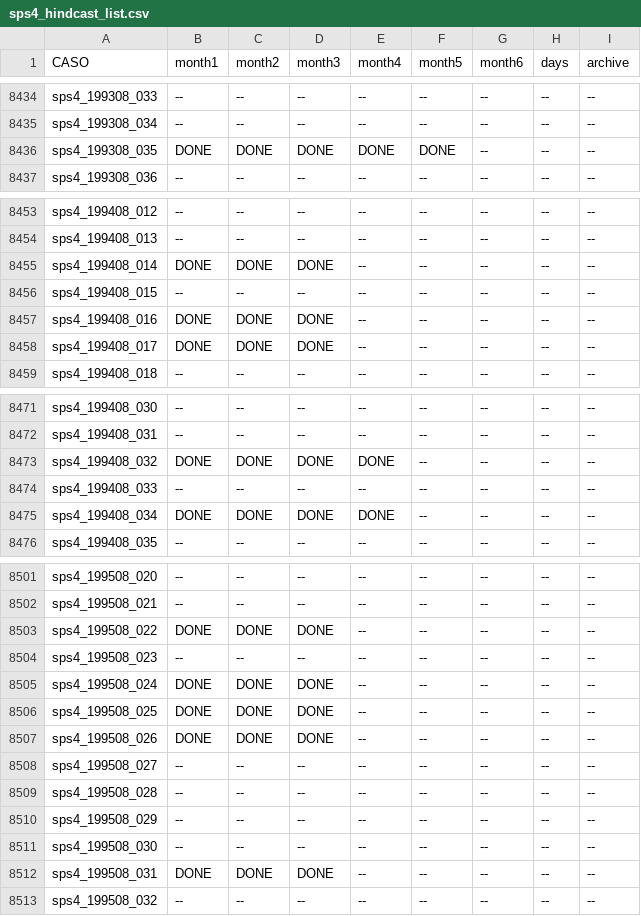
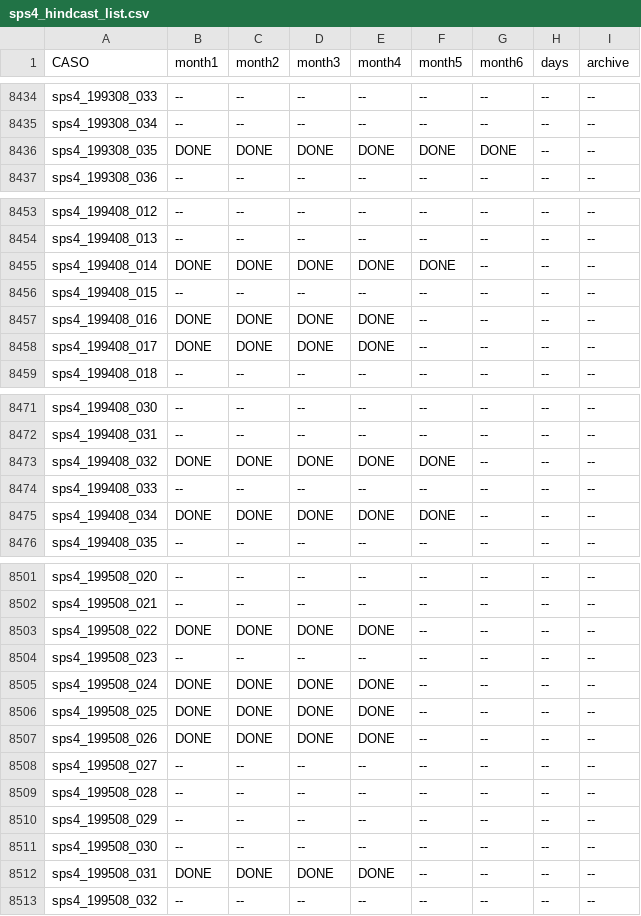
Before and after one commit to antosanna/CMCC-CPS1, a CSV file: checklists/sps4_hindcast_list.csv, drawn as a sheet; only a part is shown, gaps mark what is left out; the diff covers the shown part only.

```diff
--- a/checklists/sps4_hindcast_list.csv
+++ b/checklists/sps4_hindcast_list.csv
@@ -8435,3 +8435,3 @@ sps4_199308_033,--,--,--,--,--,--,--,--
 sps4_199308_034,--,--,--,--,--,--,--,--
-sps4_199308_035,DONE,DONE,DONE,DONE,DONE,--,--,--
+sps4_199308_035,DONE,DONE,DONE,DONE,DONE,DONE,--,--
 sps4_199308_036,--,--,--,--,--,--,--,--
@@ -8454,6 +8454,6 @@ sps4_199408_012,--,--,--,--,--,--,--,--
 sps4_199408_013,--,--,--,--,--,--,--,--
-sps4_199408_014,DONE,DONE,DONE,--,--,--,--,--
+sps4_199408_014,DONE,DONE,DONE,DONE,DONE,--,--,--
 sps4_199408_015,--,--,--,--,--,--,--,--
-sps4_199408_016,DONE,DONE,DONE,--,--,--,--,--
-sps4_199408_017,DONE,DONE,DONE,--,--,--,--,--
+sps4_199408_016,DONE,DONE,DONE,DONE,--,--,--,--
+sps4_199408_017,DONE,DONE,DONE,DONE,--,--,--,--
 sps4_199408_018,--,--,--,--,--,--,--,--
@@ -8472,5 +8472,5 @@ sps4_199408_030,--,--,--,--,--,--,--,--
 sps4_199408_031,--,--,--,--,--,--,--,--
-sps4_199408_032,DONE,DONE,DONE,DONE,--,--,--,--
+sps4_199408_032,DONE,DONE,DONE,DONE,DONE,--,--,--
 sps4_199408_033,--,--,--,--,--,--,--,--
-sps4_199408_034,DONE,DONE,DONE,DONE,--,--,--,--
+sps4_199408_034,DONE,DONE,DONE,DONE,DONE,--,--,--
 sps4_199408_035,--,--,--,--,--,--,--,--
@@ -8502,7 +8502,7 @@ sps4_199508_020,--,--,--,--,--,--,--,--
 sps4_199508_021,--,--,--,--,--,--,--,--
-sps4_199508_022,DONE,DONE,DONE,--,--,--,--,--
+sps4_199508_022,DONE,DONE,DONE,DONE,--,--,--,--
 sps4_199508_023,--,--,--,--,--,--,--,--
-sps4_199508_024,DONE,DONE,DONE,--,--,--,--,--
-sps4_199508_025,DONE,DONE,DONE,--,--,--,--,--
-sps4_199508_026,DONE,DONE,DONE,--,--,--,--,--
+sps4_199508_024,DONE,DONE,DONE,DONE,--,--,--,--
+sps4_199508_025,DONE,DONE,DONE,DONE,--,--,--,--
+sps4_199508_026,DONE,DONE,DONE,DONE,--,--,--,--
 sps4_199508_027,--,--,--,--,--,--,--,--
@@ -8511,3 +8511,3 @@ sps4_199508_029,--,--,--,--,--,--,--,--
 sps4_199508_030,--,--,--,--,--,--,--,--
-sps4_199508_031,DONE,DONE,DONE,--,--,--,--,--
+sps4_199508_031,DONE,DONE,DONE,DONE,--,--,--,--
 sps4_199508_032,--,--,--,--,--,--,--,--
```
Also changed, not shown: 3 edited cells elsewhere in this file, 18 other files.
